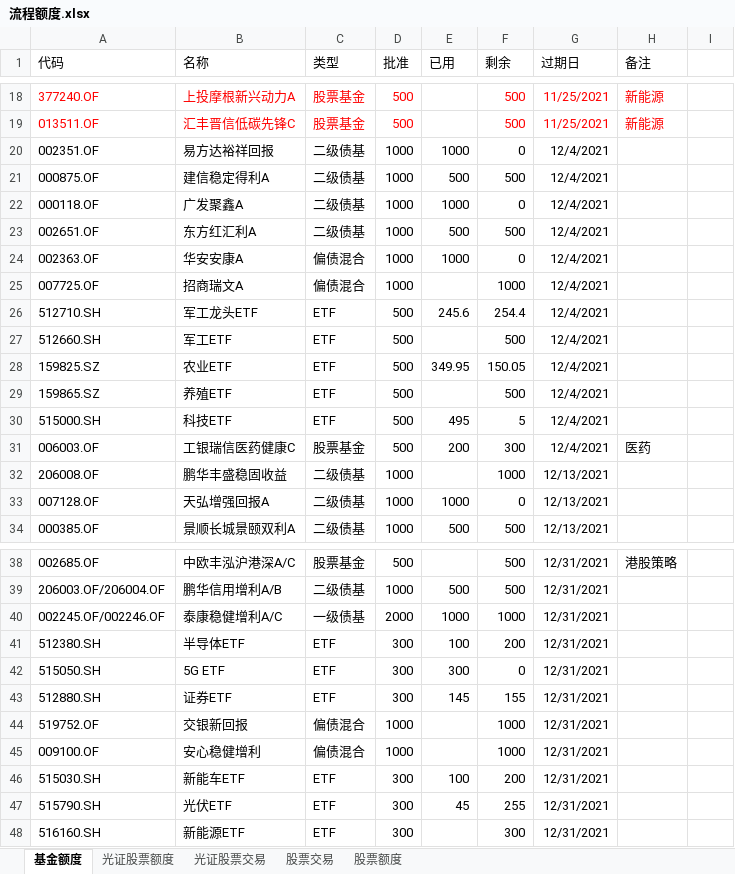
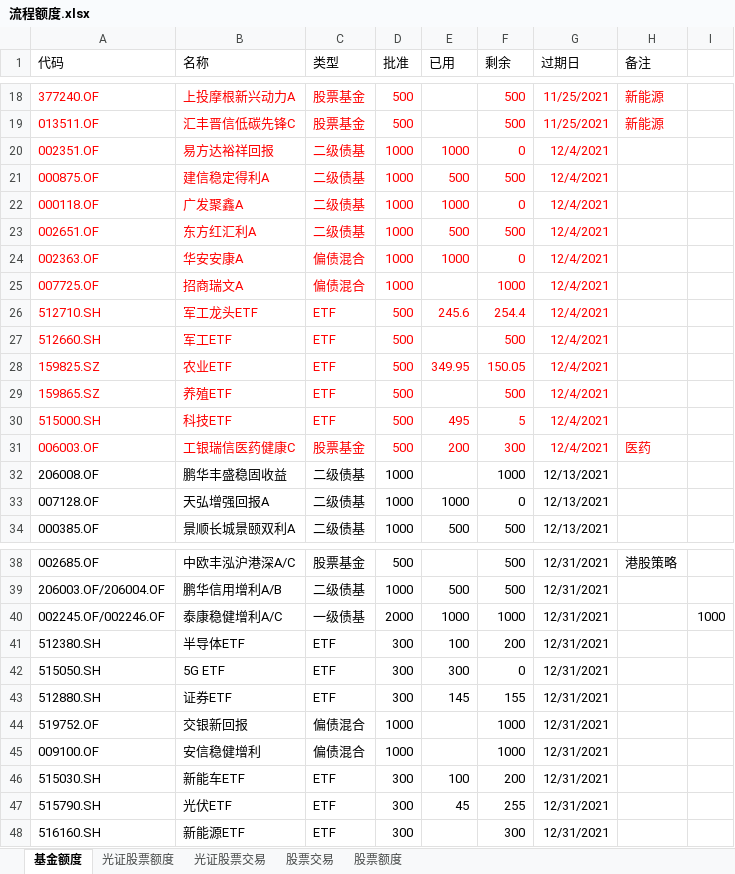
Before and after one commit to Capricorn2018/Desktop, an Excel workbook: 桌面/抗通胀/流程额度.xlsx, sheet 基金额度, drawn as a sheet; only a part is shown, gaps mark what is left out; values as stored, in another font and other column widths than the file's, no borders; the diff names each change by its address in the sheet, - before the commit and + after, or states it on an @@ line.

```diff
--- a/桌面/抗通胀/流程额度.xlsx (sheet 基金额度)
+++ b/桌面/抗通胀/流程额度.xlsx (sheet 基金额度)
-A20:G24 text colour: black
+A20:G24 text colour: #FF0000
-A25:D25 text colour: black
+A25:D25 text colour: #FF0000
-F25:G25 text colour: black
+F25:G25 text colour: #FF0000
-A26:G26 text colour: black
+A26:G26 text colour: #FF0000
-A27:D27 text colour: black
+A27:D27 text colour: #FF0000
-F27:G27 text colour: black
+F27:G27 text colour: #FF0000
-A28:G28 text colour: black
+A28:G28 text colour: #FF0000
-A29:D29 text colour: black
+A29:D29 text colour: #FF0000
-F29:G29 text colour: black
+F29:G29 text colour: #FF0000
-A30:G30 text colour: black
+A30:G30 text colour: #FF0000
-A31:H31 text colour: black
+A31:H31 text colour: #FF0000
-I40: (empty)
+I40: 1000
-B45 (名称): 安心稳健增利
+B45 (名称): 安信稳健增利
```
Also changed, not shown: 1 other file.
